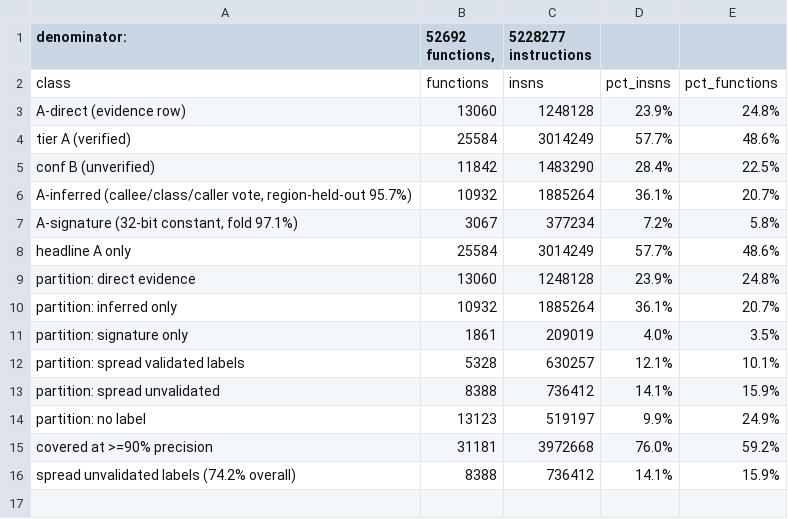
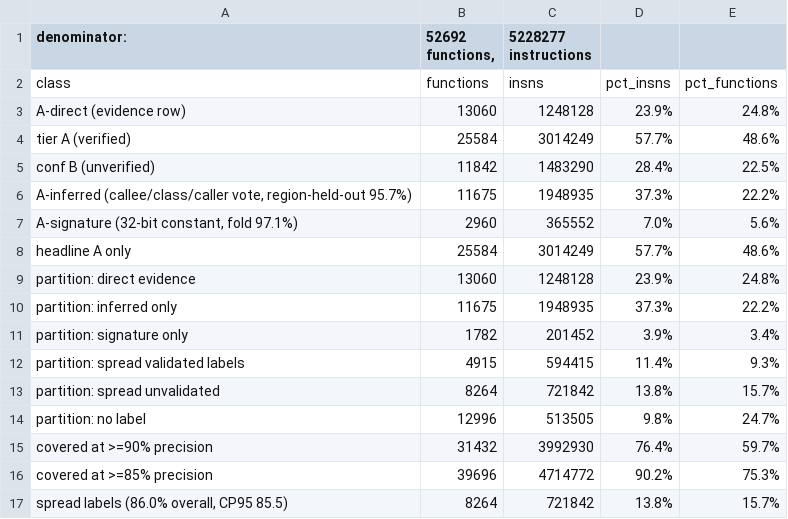
Before and after one commit to Twelve-eight/MHGU, a TSV file: docs/analysis/code/inventory/coverage-report.tsv, drawn as a sheet.

Commit message:
Add a one-vote inference channel and a second coverage line. A threshold sweep on five held-out grids showed one callee at >=95% purity over >=8 callers is 95.2% accurate (CP95 94.8), well clear of the bar, so a single strongly-typed call now counts as inference where the old rule needed two agreeing votes; 6,778 new rows, leave-one-file-out 96.2%. Coverage at >=90% precision rises 76.0 -> 76.4. Re-measuring the spread class on the current tiers gives 13,317/15,476 = 86.0% (CP95 85.5), so the report now states a second line: 90.2% of instructions carry a subsystem attribution at >=85% measured precision. Both lines use the same ruler and the docs say the spread measurement is a self-consistency check, not independent labelling

```diff
--- a/docs/analysis/code/inventory/coverage-report.tsv
+++ b/docs/analysis/code/inventory/coverage-report.tsv
@@ -5,12 +5,13 @@ tier A (verified)	25584	3014249	57.7%	48.6%
 conf B (unverified)	11842	1483290	28.4%	22.5%
-A-inferred (callee/class/caller vote, region-held-out 95.7%)	10932	1885264	36.1%	20.7%
-A-signature (32-bit constant, fold 97.1%)	3067	377234	7.2%	5.8%
+A-inferred (callee/class/caller vote, region-held-out 95.7%)	11675	1948935	37.3%	22.2%
+A-signature (32-bit constant, fold 97.1%)	2960	365552	7.0%	5.6%
 headline A only	25584	3014249	57.7%	48.6%
 partition: direct evidence	13060	1248128	23.9%	24.8%
-partition: inferred only	10932	1885264	36.1%	20.7%
-partition: signature only	1861	209019	4.0%	3.5%
-partition: spread validated labels	5328	630257	12.1%	10.1%
-partition: spread unvalidated	8388	736412	14.1%	15.9%
-partition: no label	13123	519197	9.9%	24.9%
-covered at >=90% precision	31181	3972668	76.0%	59.2%
-spread unvalidated labels (74.2% overall)	8388	736412	14.1%	15.9%
+partition: inferred only	11675	1948935	37.3%	22.2%
+partition: signature only	1782	201452	3.9%	3.4%
+partition: spread validated labels	4915	594415	11.4%	9.3%
+partition: spread unvalidated	8264	721842	13.8%	15.7%
+partition: no label	12996	513505	9.8%	24.7%
+covered at >=90% precision	31432	3992930	76.4%	59.7%
+covered at >=85% precision	39696	4714772	90.2%	75.3%
+spread labels (86.0% overall, CP95 85.5)	8264	721842	13.8%	15.7%
```
Also changed, not shown: 2 other files.
